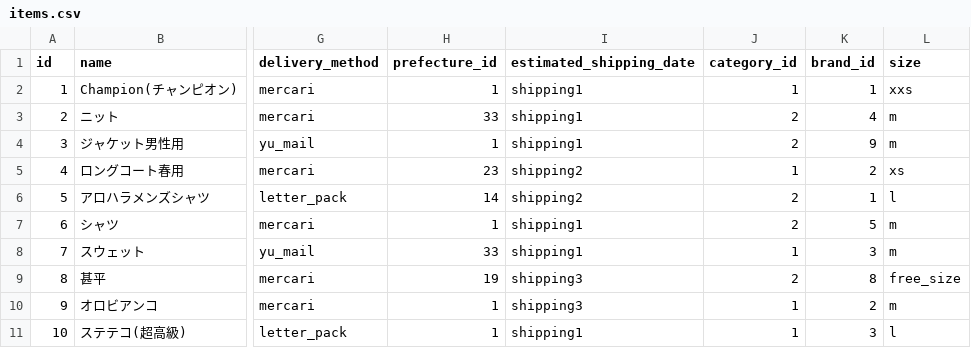
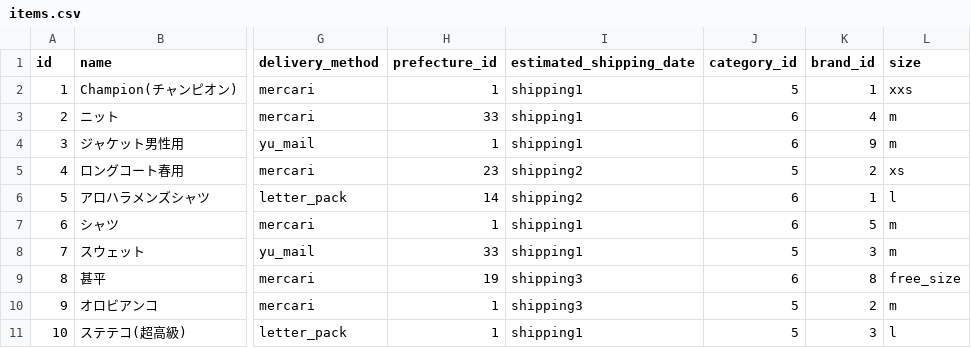
Before and after one commit to kichisuke/freemarket_sample_47w, a CSV file: db/items.csv, drawn as a sheet; only a part is shown, gaps mark what is left out; the diff names each change by its address in the sheet, - before the commit and + after, or states it on an @@ line.

```diff
--- a/db/items.csv
+++ b/db/items.csv
-J2 (category_id): 1
+J2 (category_id): 5
-J3:J4 (category_id): 2
+J3:J4 (category_id): 6
-J5 (category_id): 1
+J5 (category_id): 5
-J6:J7 (category_id): 2
+J6:J7 (category_id): 6
-J8 (category_id): 1
+J8 (category_id): 5
-J9 (category_id): 2
+J9 (category_id): 6
-J10:J11 (category_id): 1
+J10:J11 (category_id): 5
```
Also changed, not shown: 1 other file.
